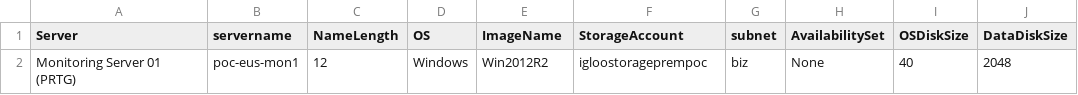
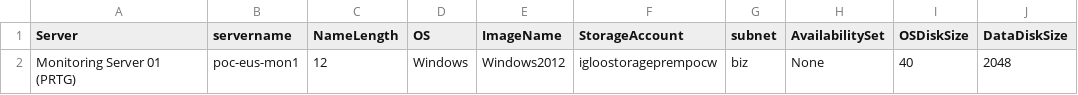
Before and after one commit to llalonde/Igloo-POC, a CSV file: csv_files/VMList.csv, drawn as a sheet; only a part is shown; the diff names each change by its address in the sheet, - before the commit and + after, or states it on an @@ line.

```diff
--- a/csv_files/VMList.csv
+++ b/csv_files/VMList.csv
-E2 (ImageName): Win2012R2
+E2 (ImageName): Windows2012
-F2 (StorageAccount): igloostorageprempoc
+F2 (StorageAccount): igloostorageprempocw
```
Also changed, not shown: 2 other files.
